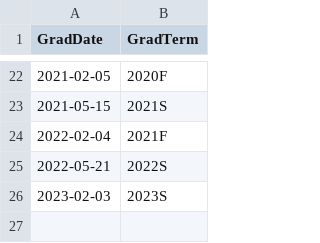
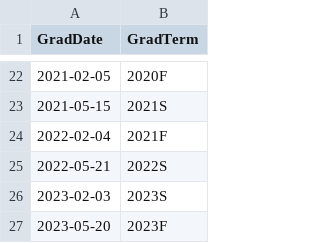
Before and after one commit to cawenz/HCephemera, a CSV file: GradDatestoGradTerms.csv, drawn as a sheet; only a part is shown, gaps mark what is left out.

Commit message:
Update GradDatestoGradTerms.csv
Adding new terms

```diff
--- a/GradDatestoGradTerms.csv
+++ b/GradDatestoGradTerms.csv
@@ -26 +26,2 @@ GradDate,GradTerm
 2023-02-03,2023S
+2023-05-20,2023F
```
